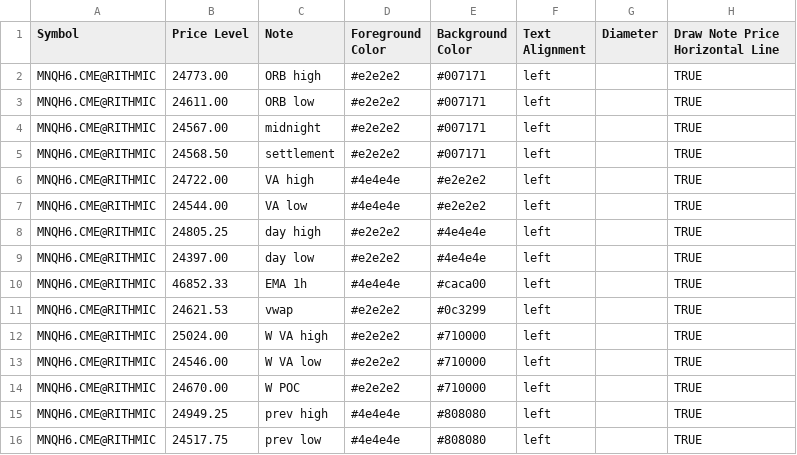
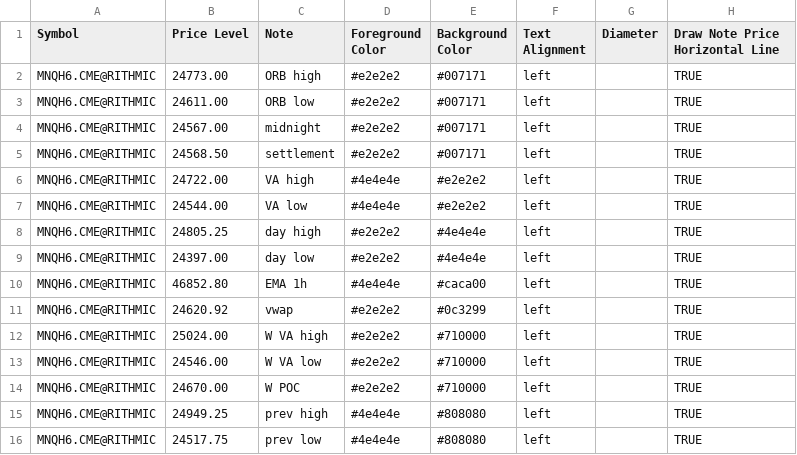
Before and after one commit to chschmelzer/bookmap-levels, a CSV file: mnq_levels.csv, drawn as a sheet.

Commit message:
Auto update levels 2026-03-13 16:04:50

```diff
--- a/mnq_levels.csv
+++ b/mnq_levels.csv
@@ -9,4 +9,4 @@ MNQH6.CME@RITHMIC,24805.25,day high,#e2e2e2,#4e4e4e,left,,TRUE
 MNQH6.CME@RITHMIC,24397.00,day low,#e2e2e2,#4e4e4e,left,,TRUE
-MNQH6.CME@RITHMIC,46852.33,EMA 1h,#4e4e4e,#caca00,left,,TRUE
-MNQH6.CME@RITHMIC,24621.53,vwap,#e2e2e2,#0c3299,left,,TRUE
+MNQH6.CME@RITHMIC,46852.80,EMA 1h,#4e4e4e,#caca00,left,,TRUE
+MNQH6.CME@RITHMIC,24620.92,vwap,#e2e2e2,#0c3299,left,,TRUE
 MNQH6.CME@RITHMIC,25024.00,W VA high,#e2e2e2,#710000,left,,TRUE
```
Also changed, not shown: nq_levels.csv.
